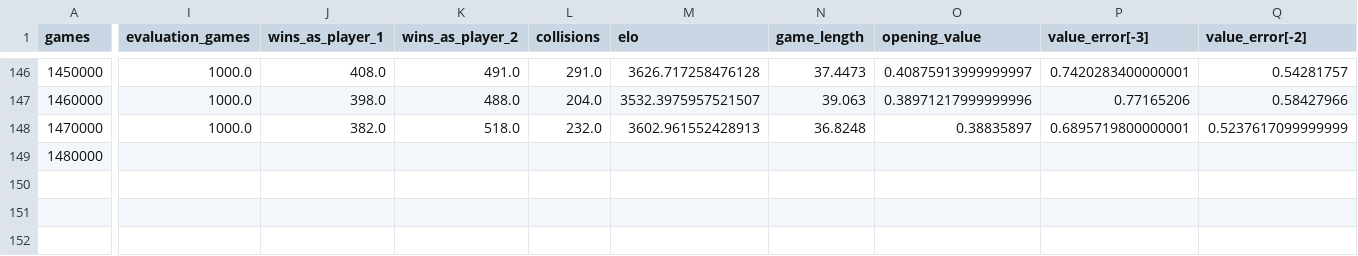
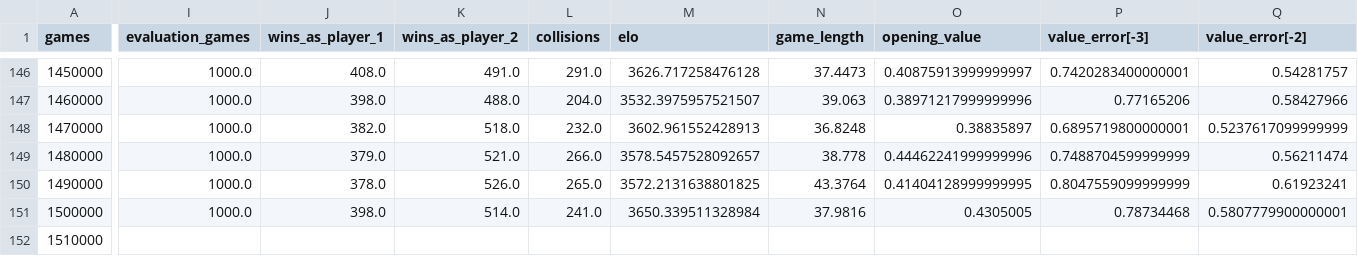
Before and after one commit to JonathanLaneMcDonald/dashboards, a CSV file: dashboards.csv, drawn as a sheet; only a part is shown, gaps mark what is left out; rows hold the shown columns only; the diff covers the shown part only; the diff names each change by its address in the sheet, - before the commit and + after, or states it on an @@ line.

```diff
--- a/dashboards.csv
+++ b/dashboards.csv
-I149 (evaluation_games): (empty)
+I149 (evaluation_games): 1000.0
-J149 (wins_as_player_1): (empty)
+J149 (wins_as_player_1): 379.0
-K149 (wins_as_player_2): (empty)
+K149 (wins_as_player_2): 521.0
-L149 (collisions): (empty)
+L149 (collisions): 266.0
-M149 (elo): (empty)
+M149 (elo): 3578.5457528092657
-N149 (game_length): (empty)
+N149 (game_length): 38.778
-O149 (opening_value): (empty)
+O149 (opening_value): 0.44462241999999996
-P149 (value_error[-3]): (empty)
+P149 (value_error[-3]): 0.7488704599999999
-Q149 (value_error[-2]): (empty)
+Q149 (value_error[-2]): 0.56211474
+row 150: 1490000 | 1000.0 | 378.0 | 526.0 | 265.0 | 3572.2131638801825 | 43.3764 | 0.41404128999999995 | 0.8047559099999999 | 0.61923241
+row 151: 1500000 | 1000.0 | 398.0 | 514.0 | 241.0 | 3650.339511328984 | 37.9816 | 0.4305005 | 0.78734468 | 0.5807779900000001
+row 152: 1510000
```
Also changed, not shown: 14 edited cells elsewhere in this file, 10 other files.
